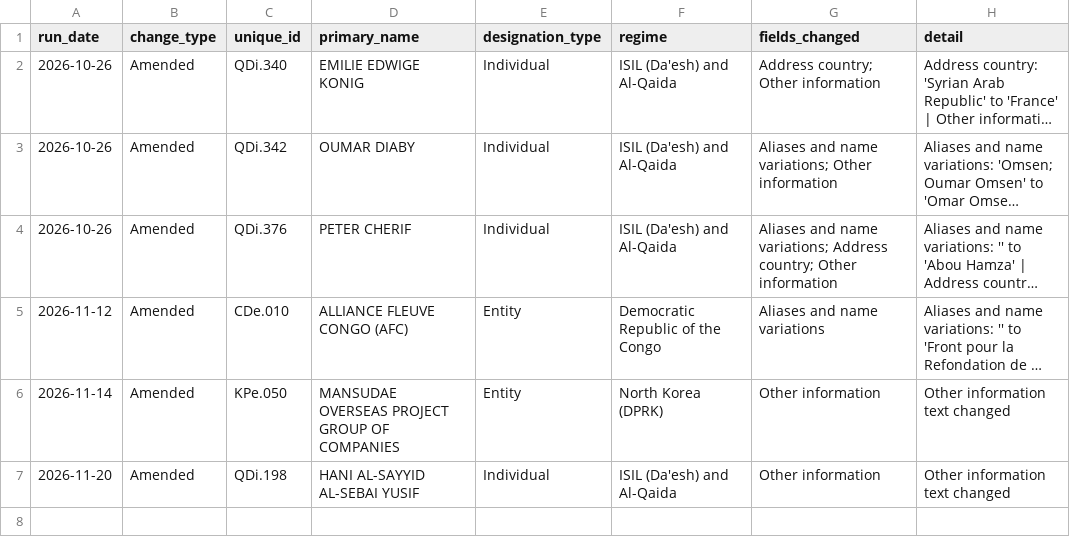
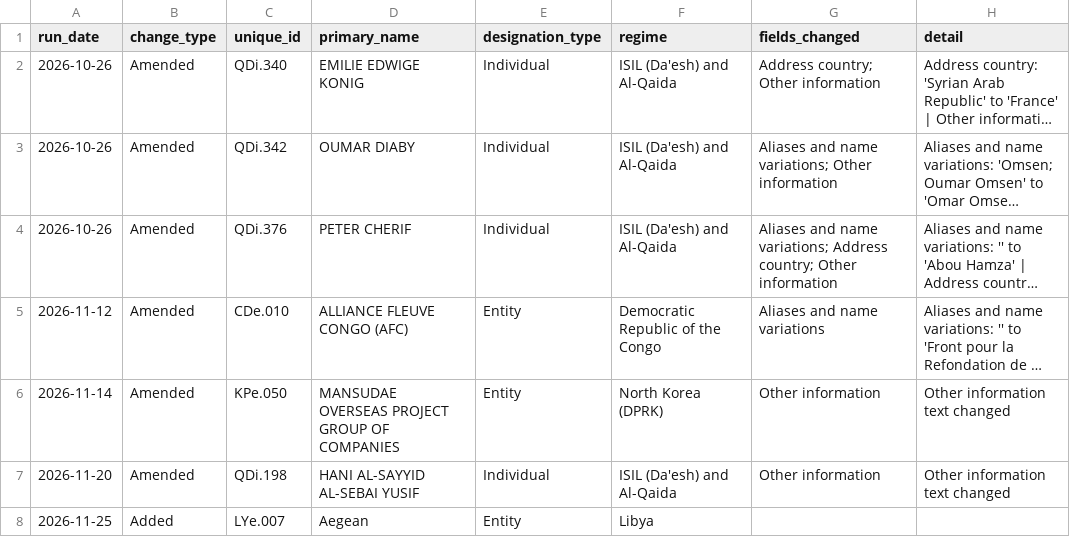
Before and after one commit to Srikanth-nallabilli/uk-sanctions-tracker, a CSV file: data/un/changes.csv, drawn as a sheet; long unchanged cells end in ….

```diff
--- a/data/un/changes.csv
+++ b/data/un/changes.csv
@@ -7 +7,2 @@ run_date,change_type,unique_id,primary_name,designation_type,regime,fields_chang
 2026-11-20,Amended,QDi.198,HANI AL-SAYYID AL-SEBAI YUSIF,Individual,ISIL (Da'esh) and Al-Qaida,Other information,Other information text changed
+2026-11-25,Added,LYe.007,Aegean,Entity,Libya,,
```
Also changed, not shown: data/un/runs.csv, 4 other files.
